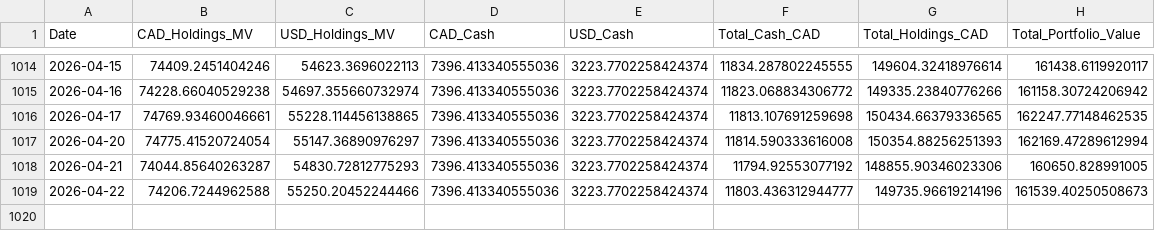
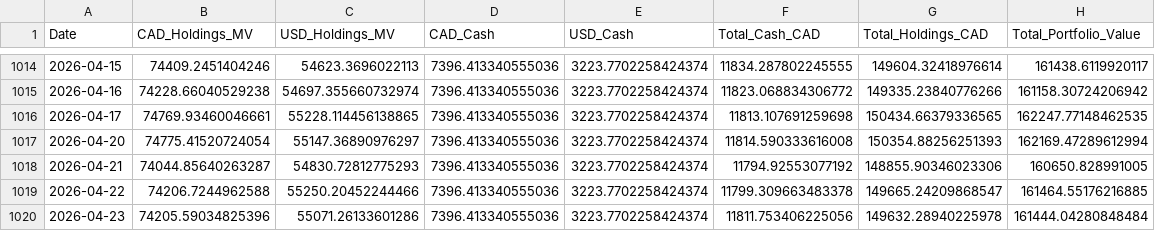
Before and after one commit to DFIC-Quant-Fund/Fund-Monitor, a CSV file: data/benchmark/output/portfolio_total.csv, drawn as a sheet; only a part is shown, gaps mark what is left out.

```diff
--- a/data/benchmark/output/portfolio_total.csv
+++ b/data/benchmark/output/portfolio_total.csv
@@ -1018,2 +1018,3 @@ Date,CAD_Holdings_MV,USD_Holdings_MV,CAD_Cash,USD_Cash,Total_Cash_CAD,Total_Hold
 2026-04-21,74044.85640263287,54830.72812775293,7396.413340555036,3223.7702258424374,11794.92553077192,148855.90346023306,160650.828991005
-2026-04-22,74206.7244962588,55250.20452244466,7396.413340555036,3223.7702258424374,11803.436312944777,149735.96619214196,161539.40250508673
+2026-04-22,74206.7244962588,55250.20452244466,7396.413340555036,3223.7702258424374,11799.309663483378,149665.24209868547,161464.55176216885
+2026-04-23,74205.59034825396,55071.26133601286,7396.413340555036,3223.7702258424374,11811.753406225056,149632.28940225978,161444.04280848484
```
Also changed, not shown: data/core/output/daily_holdings.csv, data/core/output/holdings.csv, 11 other files.
